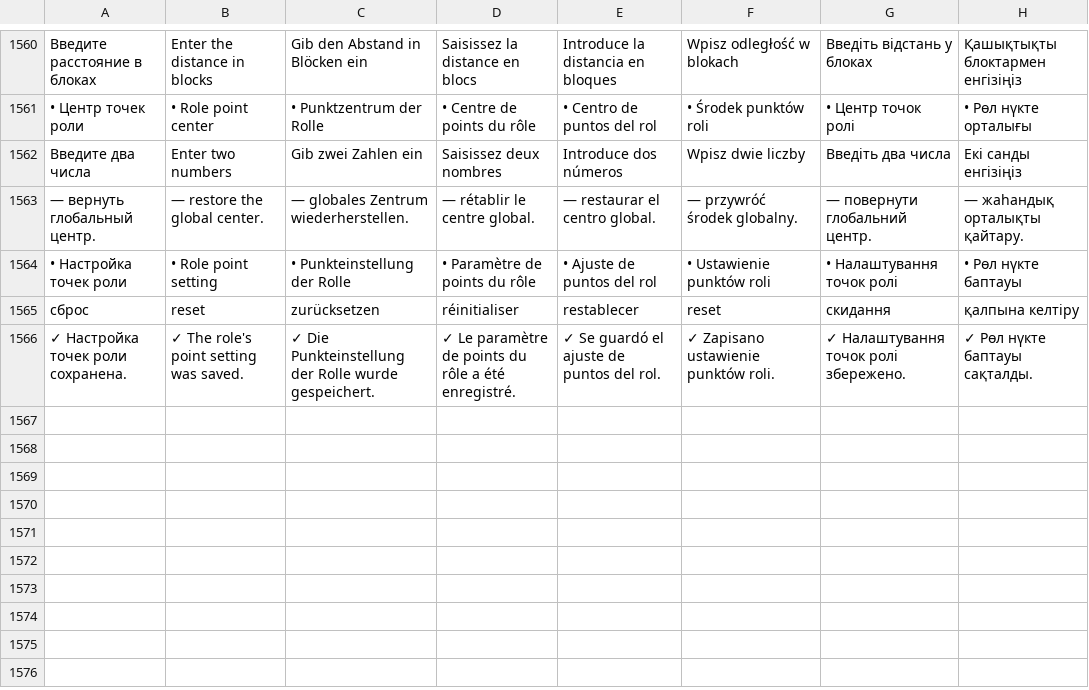
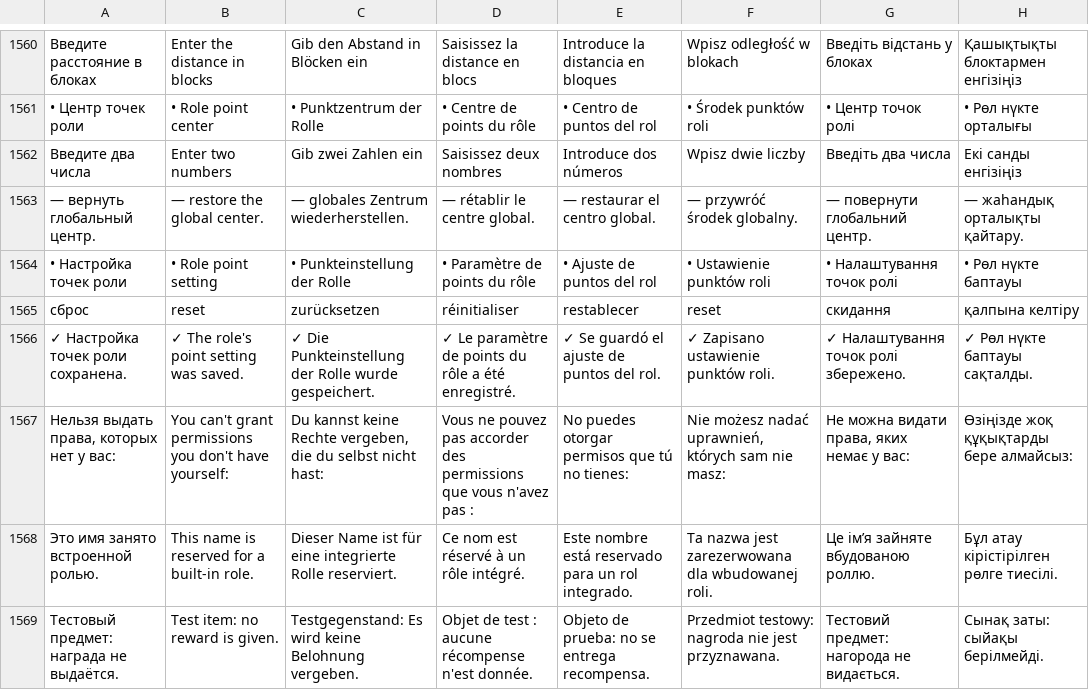
Before and after one commit to Dockers310/EventHeads, a TSV file: src/main/resources/gui_translations.tsv, drawn as a sheet; only a part is shown, gaps mark what is left out; the diff names each change by its address in the sheet, - before the commit and + after, or states it on an @@ line.

```diff
--- a/src/main/resources/gui_translations.tsv
+++ b/src/main/resources/gui_translations.tsv
+row 1567: Нельзя выдать права, которых нет у вас: | You can't grant permissions you don't have yourself: | Du kannst keine Rechte vergeben, die du selbst nicht hast: | Vous ne pouvez pas accorder des permissions que vous n'avez pas : | No puedes otorgar permisos que tú no tienes: | Nie możesz nadać uprawnień, których sam nie masz: | Не можна видати права, яких немає у вас: | Өзіңізде жоқ құқықтарды бере алмайсыз:
+row 1568: Это имя занято встроенной ролью. | This name is reserved for a built-in role. | Dieser Name ist für eine integrierte Rolle reserviert. | Ce nom est réservé à un rôle intégré. | Este nombre está reservado para un rol integrado. | Ta nazwa jest zarezerwowana dla wbudowanej roli. | Це ім’я зайняте вбудованою роллю. | Бұл атау кірістірілген рөлге тиесілі.
+row 1569: Тестовый предмет: награда не выдаётся. | Test item: no reward is given. | Testgegenstand: Es wird keine Belohnung vergeben. | Objet de test : aucune récompense n'est donnée. | Objeto de prueba: no se entrega recompensa. | Przedmiot testowy: nagroda nie jest przyznawana. | Тестовий предмет: нагорода не видається. | Сынақ заты: сыйақы берілмейді.
```
Also changed, not shown: 24 other files.
